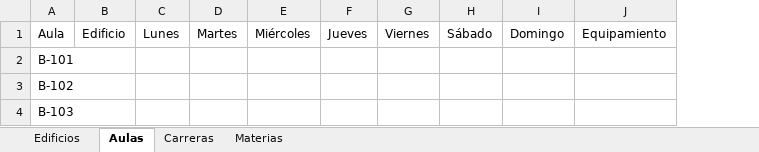
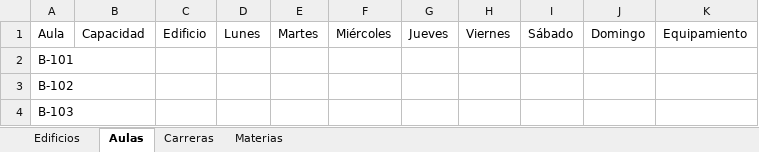
Before and after one commit to IoachimusRoderici/AsignacionAulica, an Excel workbook: src/assets/edificios_default/Universidad.xlsx, sheet Aulas, drawn as a sheet; values as stored, in another font and other column widths than the file's, no borders; the diff names each change by its address in the sheet, - before the commit and + after, or states it on an @@ line.

Commit message:
Excels unificados. Modificacion a [universidad.py] para que lo implemente
Se combinaron los archivos anteriores de Edificios y Aulas, en el excel 'Universidad.xlsx', borrando luego los archivos redundantes.
Modificacion a [universidad.py] para que correctamente importe los dataframes a partir de los sheets del excel. El cambio realiza la accion correctamente y no rompe el funcionamiento existente a la hora de realizar este push.

```diff
--- a/src/assets/edificios_default/Universidad.xlsx (sheet Aulas)
+++ b/src/assets/edificios_default/Universidad.xlsx (sheet Aulas)
+column B, row 1: Capacidad
```
Also changed, not shown: 3 other files.
